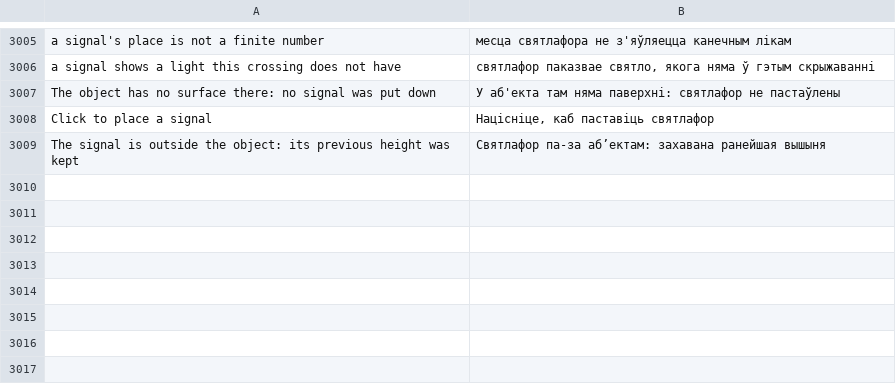
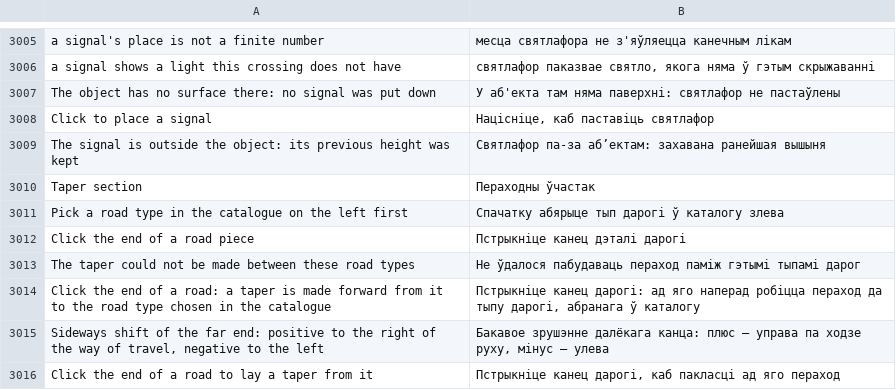
Before and after one commit to yumin278/openMapper, a TSV file: locales/be.tsv, drawn as a sheet; only a part is shown, gaps mark what is left out.

```diff
--- a/locales/be.tsv
+++ b/locales/be.tsv
@@ -3009 +3009,8 @@ Click to place a signal	Націсніце, каб паставіць святл
 The signal is outside the object: its previous height was kept	Святлафор па-за аб’ектам: захавана ранейшая вышыня
+Taper section	Пераходны ўчастак
+Pick a road type in the catalogue on the left first	Спачатку абярыце тып дарогі ў каталогу злева
+Click the end of a road piece	Пстрыкніце канец дэталі дарогі
+The taper could not be made between these road types	Не ўдалося пабудаваць пераход паміж гэтымі тыпамі дарог
+Click the end of a road: a taper is made forward from it to the road type chosen in the catalogue	Пстрыкніце канец дарогі: ад яго наперад робіцца пераход да тыпу дарогі, абранага ў каталогу
+Sideways shift of the far end: positive to the right of the way of travel, negative to the left	Бакавое зрушэнне далёкага канца: плюс — управа па ходзе руху, мінус — улева
+Click the end of a road to lay a taper from it	Пстрыкніце канец дарогі, каб пакласці ад яго пераход
```
Also changed, not shown: locales/hi.tsv, locales/kk.tsv, 28 other files.
